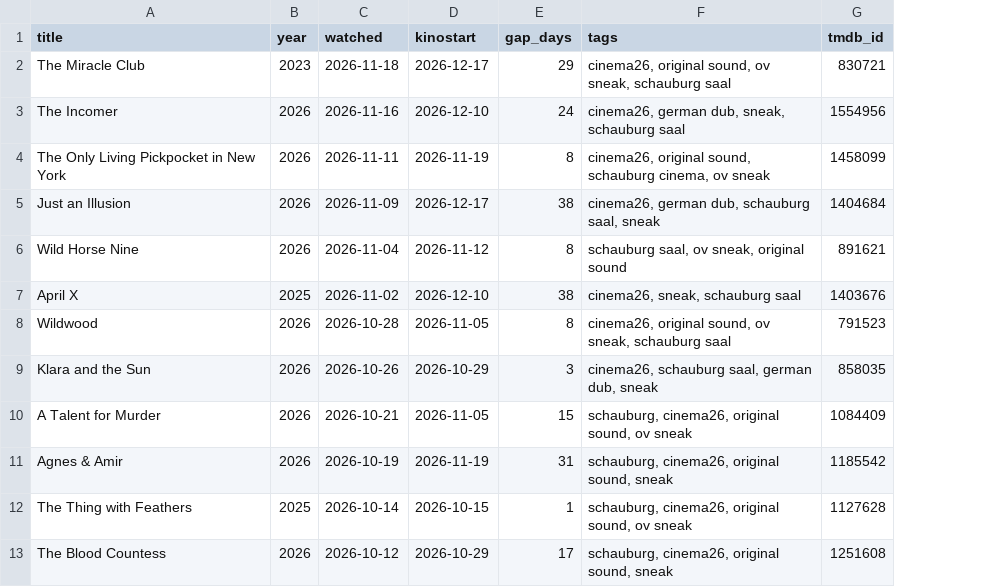
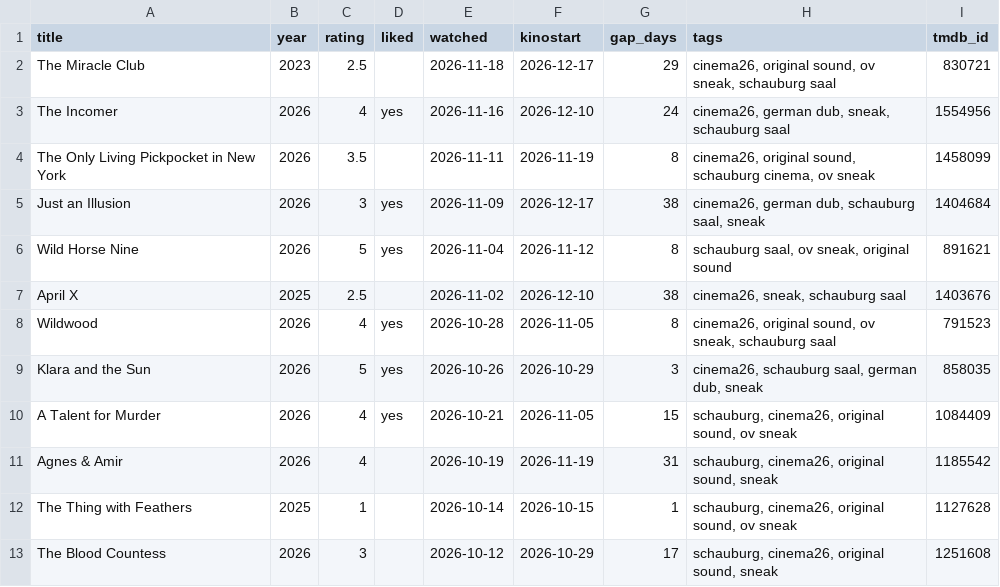
Before and after one commit to sirconanad/letterboxd-sneak, a CSV file: sneak-gap.csv, drawn as a sheet; only a part is shown; the diff names each change by its address in the sheet, - before the commit and + after, or states it on an @@ line.

Commit message:
Add rating and liked to sneak analysis and outputs
- parse Rating from the diary export and liked from likes/films.csv
- terminal, CSV and Markdown outputs now carry rating and liked

```diff
--- a/sneak-gap.csv
+++ b/sneak-gap.csv
+column C (rating), rows 2-13: 2.5 | 4 | 3.5 | 3 | 5 | 2.5 | 4 | 5 | 4 | 4 | 1 | 3
+column D (liked), rows 3-10: yes |  | yes | yes |  | yes | yes | yes
```
Also changed, not shown: 2 other files.
